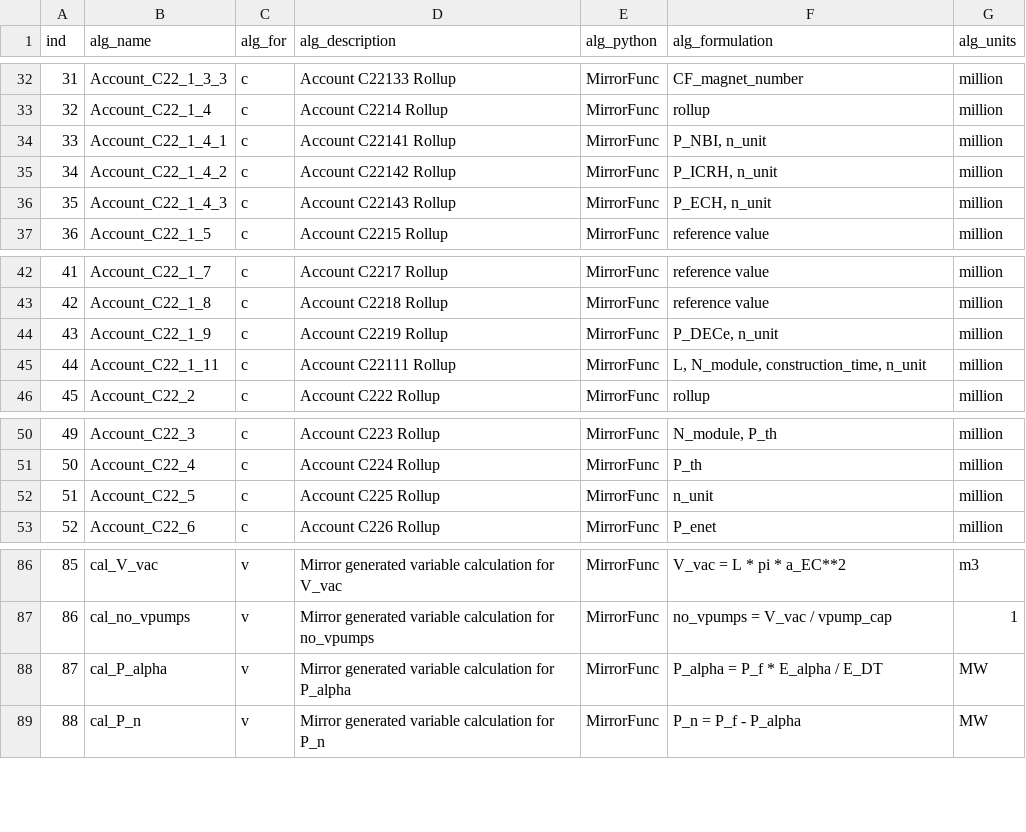
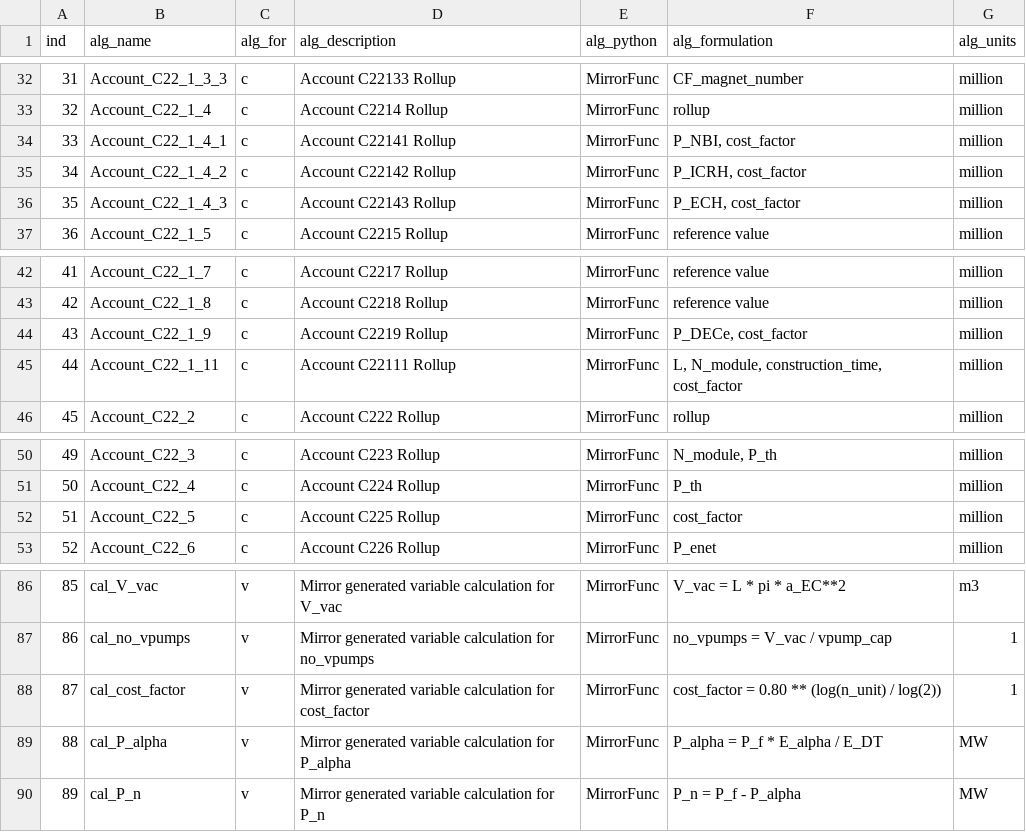
Before and after one commit to accert-dev/ACCERT, a CSV file: tutorial/accert/ref_tables/mirror_algorithm.csv, drawn as a sheet; only a part is shown, gaps mark what is left out; addresses are those after the commit; the diff names each change by its address in the sheet, - before the commit and + after, or states it on an @@ line.

Commit message:
Decompose Mirror cost factor variables

```diff
--- a/tutorial/accert/ref_tables/mirror_algorithm.csv
+++ b/tutorial/accert/ref_tables/mirror_algorithm.csv
-F34 (alg_formulation): P_NBI, n_unit
+F34 (alg_formulation): P_NBI, cost_factor
-F35 (alg_formulation): P_ICRH, n_unit
+F35 (alg_formulation): P_ICRH, cost_factor
-F36 (alg_formulation): P_ECH, n_unit
+F36 (alg_formulation): P_ECH, cost_factor
-F44 (alg_formulation): P_DECe, n_unit
+F44 (alg_formulation): P_DECe, cost_factor
-F45 (alg_formulation): L, N_module, construction_time, n_unit
+F45 (alg_formulation): L, N_module, construction_time, cost_factor
-F52 (alg_formulation): n_unit
+F52 (alg_formulation): cost_factor
+row 88: 87 | cal_cost_factor | v | Mirror generated variable calculation for cost_factor | MirrorFunc | cost_factor = 0.80 ** (log(n_unit) / log(2)) | 1
@@ column A (ind) renumbered from row 89 down @@
```
Also changed, not shown: tutorial/accert/ref_tables/mirror_account.csv, tutorial/accert/ref_tables/mirror_variable.csv, 7 other files.
